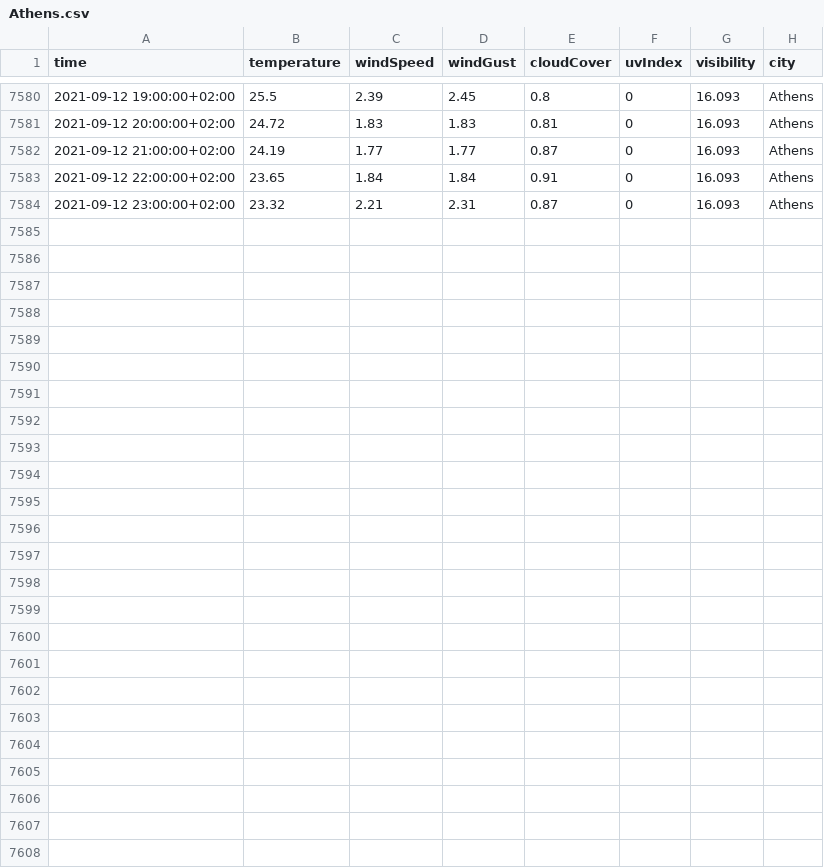
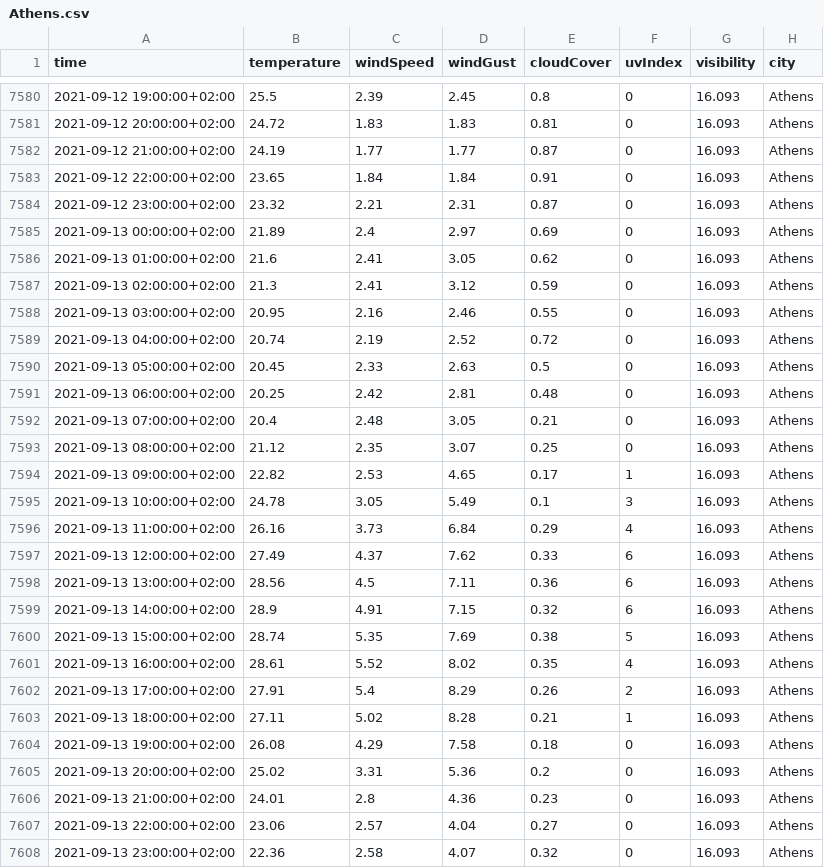
Before and after one commit to ThanosPourikis/Thesis, a CSV file: datasets/weather_data/Athens.csv, drawn as a sheet; only a part is shown, gaps mark what is left out; the diff names each change by its address in the sheet, - before the commit and + after, or states it on an @@ line.

```diff
--- a/datasets/weather_data/Athens.csv
+++ b/datasets/weather_data/Athens.csv
+row 7585: 2021-09-13 00:00:00+02:00 | 21.89 | 2.4 | 2.97 | 0.69 | 0 | 16.093 | Athens
+row 7586: 2021-09-13 01:00:00+02:00 | 21.6 | 2.41 | 3.05 | 0.62 | 0 | 16.093 | Athens
+row 7587: 2021-09-13 02:00:00+02:00 | 21.3 | 2.41 | 3.12 | 0.59 | 0 | 16.093 | Athens
+row 7588: 2021-09-13 03:00:00+02:00 | 20.95 | 2.16 | 2.46 | 0.55 | 0 | 16.093 | Athens
+row 7589: 2021-09-13 04:00:00+02:00 | 20.74 | 2.19 | 2.52 | 0.72 | 0 | 16.093 | Athens
+row 7590: 2021-09-13 05:00:00+02:00 | 20.45 | 2.33 | 2.63 | 0.5 | 0 | 16.093 | Athens
+row 7591: 2021-09-13 06:00:00+02:00 | 20.25 | 2.42 | 2.81 | 0.48 | 0 | 16.093 | Athens
+row 7592: 2021-09-13 07:00:00+02:00 | 20.4 | 2.48 | 3.05 | 0.21 | 0 | 16.093 | Athens
+row 7593: 2021-09-13 08:00:00+02:00 | 21.12 | 2.35 | 3.07 | 0.25 | 0 | 16.093 | Athens
+row 7594: 2021-09-13 09:00:00+02:00 | 22.82 | 2.53 | 4.65 | 0.17 | 1 | 16.093 | Athens
+row 7595: 2021-09-13 10:00:00+02:00 | 24.78 | 3.05 | 5.49 | 0.1 | 3 | 16.093 | Athens
+row 7596: 2021-09-13 11:00:00+02:00 | 26.16 | 3.73 | 6.84 | 0.29 | 4 | 16.093 | Athens
+row 7597: 2021-09-13 12:00:00+02:00 | 27.49 | 4.37 | 7.62 | 0.33 | 6 | 16.093 | Athens
+row 7598: 2021-09-13 13:00:00+02:00 | 28.56 | 4.5 | 7.11 | 0.36 | 6 | 16.093 | Athens
+row 7599: 2021-09-13 14:00:00+02:00 | 28.9 | 4.91 | 7.15 | 0.32 | 6 | 16.093 | Athens
+row 7600: 2021-09-13 15:00:00+02:00 | 28.74 | 5.35 | 7.69 | 0.38 | 5 | 16.093 | Athens
+row 7601: 2021-09-13 16:00:00+02:00 | 28.61 | 5.52 | 8.02 | 0.35 | 4 | 16.093 | Athens
+row 7602: 2021-09-13 17:00:00+02:00 | 27.91 | 5.4 | 8.29 | 0.26 | 2 | 16.093 | Athens
+row 7603: 2021-09-13 18:00:00+02:00 | 27.11 | 5.02 | 8.28 | 0.21 | 1 | 16.093 | Athens
+row 7604: 2021-09-13 19:00:00+02:00 | 26.08 | 4.29 | 7.58 | 0.18 | 0 | 16.093 | Athens
+row 7605: 2021-09-13 20:00:00+02:00 | 25.02 | 3.31 | 5.36 | 0.2 | 0 | 16.093 | Athens
+row 7606: 2021-09-13 21:00:00+02:00 | 24.01 | 2.8 | 4.36 | 0.23 | 0 | 16.093 | Athens
+row 7607: 2021-09-13 22:00:00+02:00 | 23.06 | 2.57 | 4.04 | 0.27 | 0 | 16.093 | Athens
+row 7608: 2021-09-13 23:00:00+02:00 | 22.36 | 2.58 | 4.07 | 0.32 | 0 | 16.093 | Athens
```
Also changed, not shown: datasets/weather_data/Hraklio.csv, datasets/weather_data/Larissa.csv, 11 other files.
